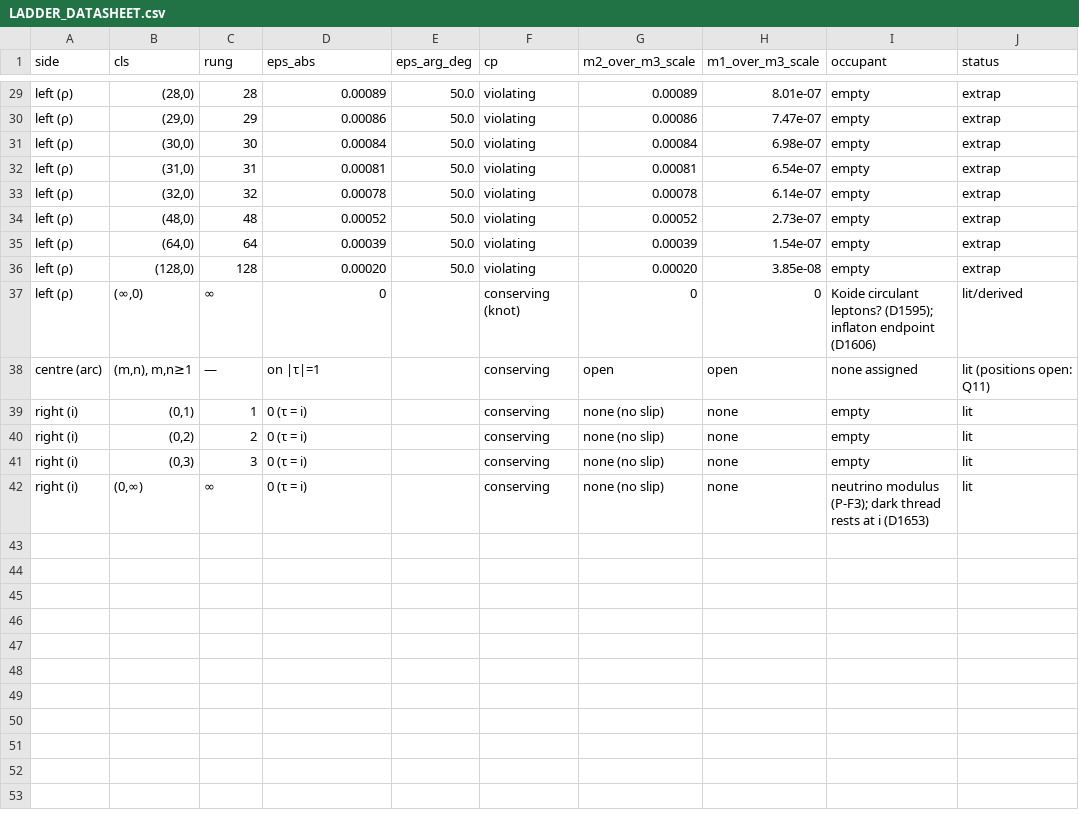
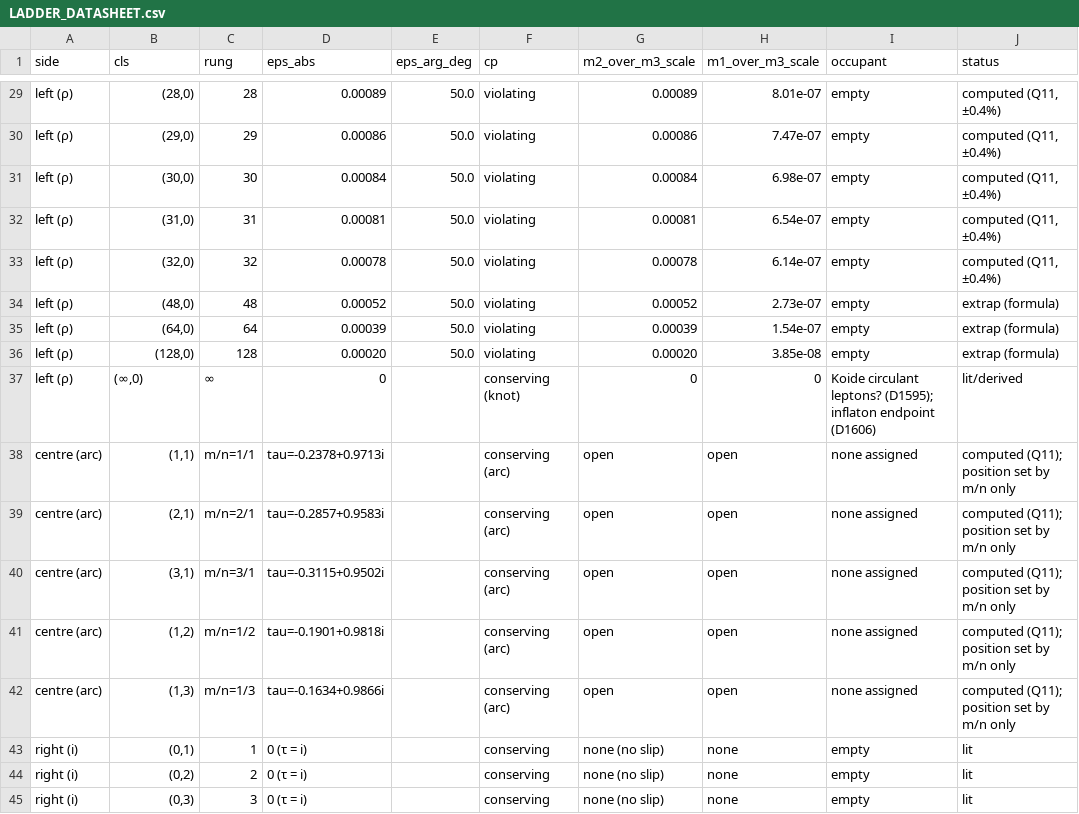
Before and after one commit to dannyeldridge54/AEGIS, a CSV file: theory/quarks/LADDER_DATASHEET.csv, drawn as a sheet; only a part is shown, gaps mark what is left out; the shorter side is filled out with more unchanged rows; the diff covers the shown part only; the diff names each change by its address in the sheet, - before the commit and + after, or states it on an @@ line.

```diff
--- a/theory/quarks/LADDER_DATASHEET.csv
+++ b/theory/quarks/LADDER_DATASHEET.csv
-J29:J33 (status): extrap
+J29:J33 (status): computed (Q11, ±0.4%)
-J34:J36 (status): extrap
+J34:J36 (status): extrap (formula)
-B38 (cls): (m,n), m,n≥1
+B38 (cls): (1,1)
-C38 (rung): —
+C38 (rung): m/n=1/1
-D38 (eps_abs): on |τ|=1
+D38 (eps_abs): tau=-0.2378+0.9713i
-F38 (cp): conserving
+F38 (cp): conserving (arc)
-J38 (status): lit (positions open: Q11)
+J38 (status): computed (Q11); position set by m/n only
+row 39: centre (arc) | (2,1) | m/n=2/1 | tau=-0.2857+0.9583i |  | conserving (arc) | open | open | none assigned | computed (Q11); position set by m/n only
+row 40: centre (arc) | (3,1) | m/n=3/1 | tau=-0.3115+0.9502i |  | conserving (arc) | open | open | none assigned | computed (Q11); position set by m/n only
+row 41: centre (arc) | (1,2) | m/n=1/2 | tau=-0.1901+0.9818i |  | conserving (arc) | open | open | none assigned | computed (Q11); position set by m/n only
+row 42: centre (arc) | (1,3) | m/n=1/3 | tau=-0.1634+0.9866i |  | conserving (arc) | open | open | none assigned | computed (Q11); position set by m/n only
```
Also changed, not shown: 27 edited cells elsewhere in this file, 5 other files.
